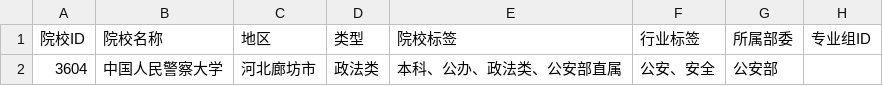
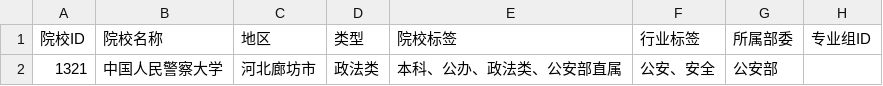
Before and after one commit to ADD574929477/2026, a CSV file: 中国人民警察大学.csv, drawn as a sheet; only a part is shown; the diff names each change by its address in the sheet, - before the commit and + after, or states it on an @@ line.

Commit message:
feat: 录入CSV文件数据
Co-authored-by: traeagent <traeagent@users.noreply.github.com>

```diff
--- a/中国人民警察大学.csv
+++ b/中国人民警察大学.csv
-A2 (院校ID): 3604
+A2 (院校ID): 1321
```
